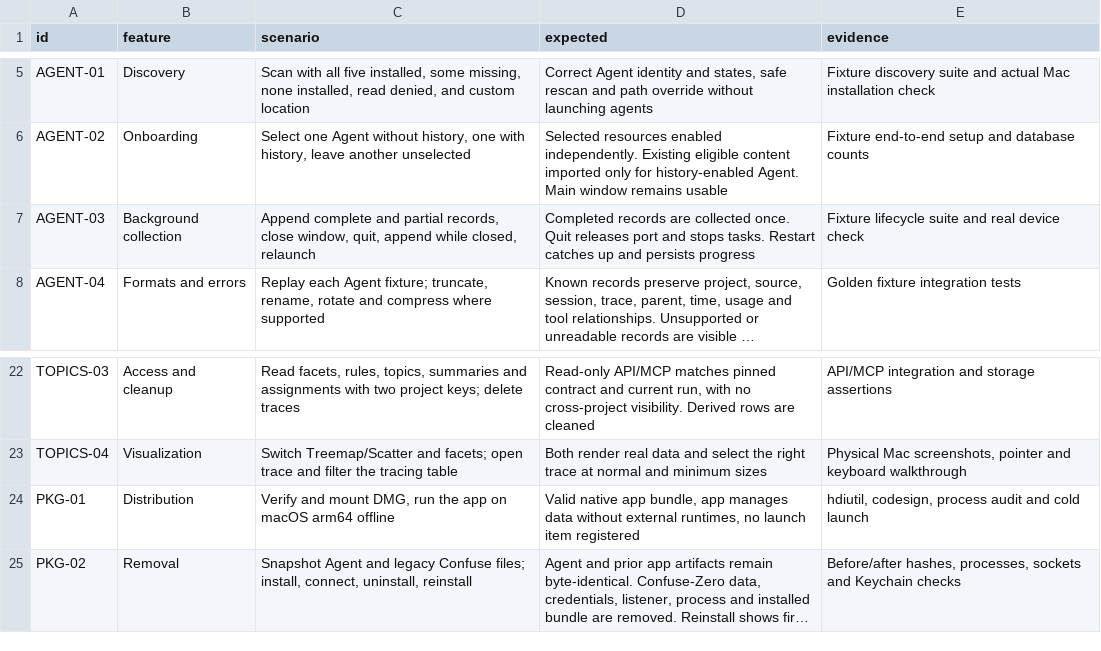
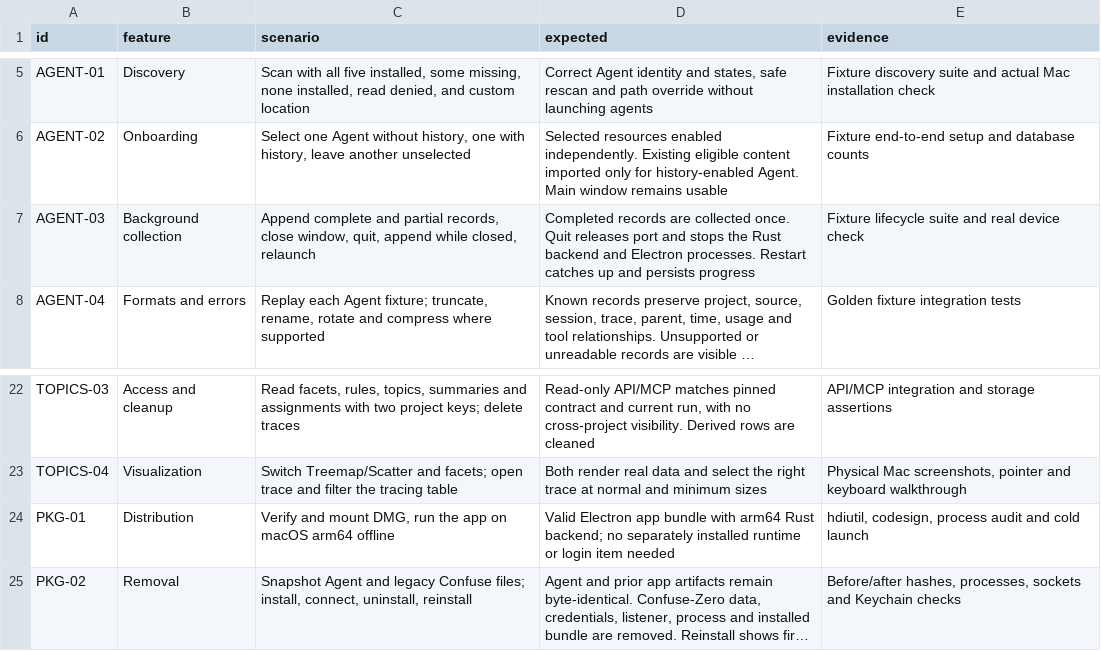
Before and after one commit to ulinwang/Confuse-Zero, a TSV file: docs/acceptance.tsv, drawn as a sheet; only a part is shown, gaps mark what is left out; long unchanged cells end in …; the diff names each change by its address in the sheet, - before the commit and + after, or states it on an @@ line.

Commit message:
docs: carry Electron reuse into desktop acceptance (#2)
Co-authored-by: ulinwang <ulinwang@qq.com>

```diff
--- a/docs/acceptance.tsv
+++ b/docs/acceptance.tsv
-D7 (expected): …and stops tasks. Restart catches…
+D7 (expected): …and stops the Rust backend and Electron processes. Restart catches…
-D24 (expected): Valid native app bundle, app manages data without external runtimes, no launch item registered
+D24 (expected): Valid Electron app bundle with arm64 Rust backend; no separately installed runtime or login item needed
```
Also changed, not shown: 2 other files.
